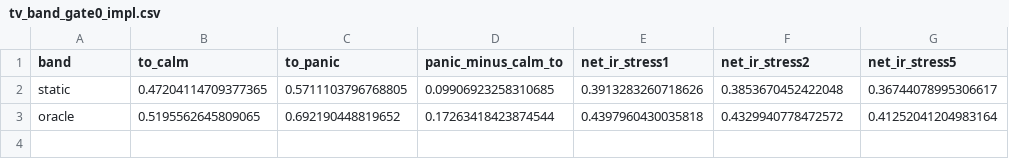
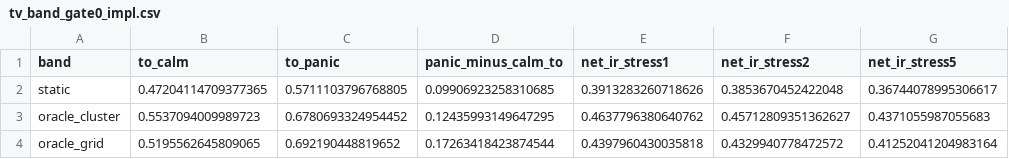
Before and after one commit to giladgang/momentum_regime, a CSV file: paper/results/banding_study/tv_band_gate0_impl.csv, drawn as a sheet.

```diff
--- a/paper/results/banding_study/tv_band_gate0_impl.csv
+++ b/paper/results/banding_study/tv_band_gate0_impl.csv
@@ -2,2 +2,3 @@ band,to_calm,to_panic,panic_minus_calm_to,net_ir_stress1,net_ir_stress2,net_ir_s
 static,0.47204114709377365,0.5711103796768805,0.09906923258310685,0.3913283260718626,0.3853670452422048,0.36744078995306617
-oracle,0.5195562645809065,0.692190448819652,0.17263418423874544,0.4397960430035818,0.4329940778472572,0.41252041204983164
+oracle_cluster,0.5537094009989723,0.6780693324954452,0.12435993149647295,0.4637796380640762,0.45712809351362627,0.4371055987055683
+oracle_grid,0.5195562645809065,0.692190448819652,0.17263418423874544,0.4397960430035818,0.4329940778472572,0.41252041204983164
```
Also changed, not shown: 3 other files.
